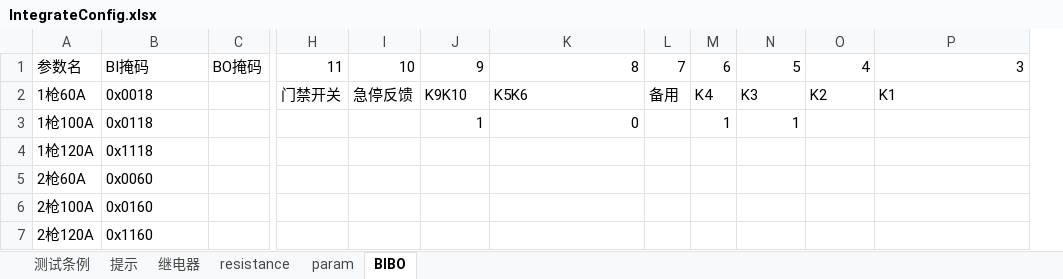
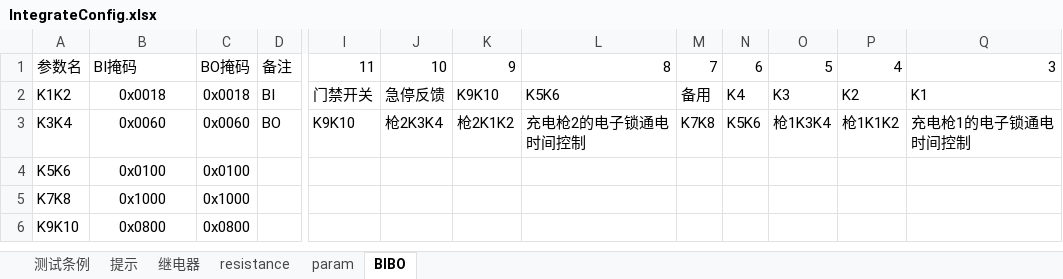
Before and after one commit to newdoublefish/mcmctestsys, an Excel workbook: config/project/Integrate/IntegrateConfig.xlsx, sheet BIBO, drawn as a sheet; only a part is shown, gaps mark what is left out; values as stored, in another font and other column widths than the file's, no borders; removed rows and columns are numbered as before the commit, all else as after; rows hold the shown columns only; the diff covers the shown part only; the diff names each change by its address in the sheet, - before the commit and + after, or states it on an @@ line.

```diff
--- a/config/project/Integrate/IntegrateConfig.xlsx (sheet BIBO)
+++ b/config/project/Integrate/IntegrateConfig.xlsx (sheet BIBO)
-column A, rows 1-2: 参数名 | 1枪60A; row 5: 2枪60A
+column A, rows 1-3: 参数名 | K1K2 | K3K4
+column D, rows 1-3: 备注 | BI | BO
-B2 alignment: left
+B2 alignment: center
-C2: (empty)
+C2: 0x0018
-row 3: 1枪100A | 0x0118 |  |  |  | 1 | 0 |  | 1 | 1
-row 4: 1枪120A | 0x1118
-B3 alignment: left
+B3 alignment: center
-C3: (empty)
+C3: 0x0060
-I3: (empty)
+I3: K9K10
-J3: (empty)
+J3: 枪2K3K4
-K3: (empty)
+K3: 枪2K1K2
-L3: (empty)
+L3: 充电枪2的电子锁通电时间控制
-M3: (empty)
+M3: K7K8
-N3: (empty)
+N3: K5K6
-O3: (empty)
+O3: 枪1K3K4
-P3: (empty)
+P3: 枪1K1K2
-Q3: (empty)
+Q3: 充电枪1的电子锁通电时间控制
-row 6: 2枪100A | 0x0160
-row 7: 2枪120A | 0x1160
+row 4: K5K6 | 0x0100 | 0x0100
+row 5: K7K8 | 0x1000 | 0x1000
+row 6: K9K10 | 0x0800 | 0x0800
```
Also changed, not shown: 3 edited cells elsewhere in this sheet, sheet 测试条例, 19 other files.
